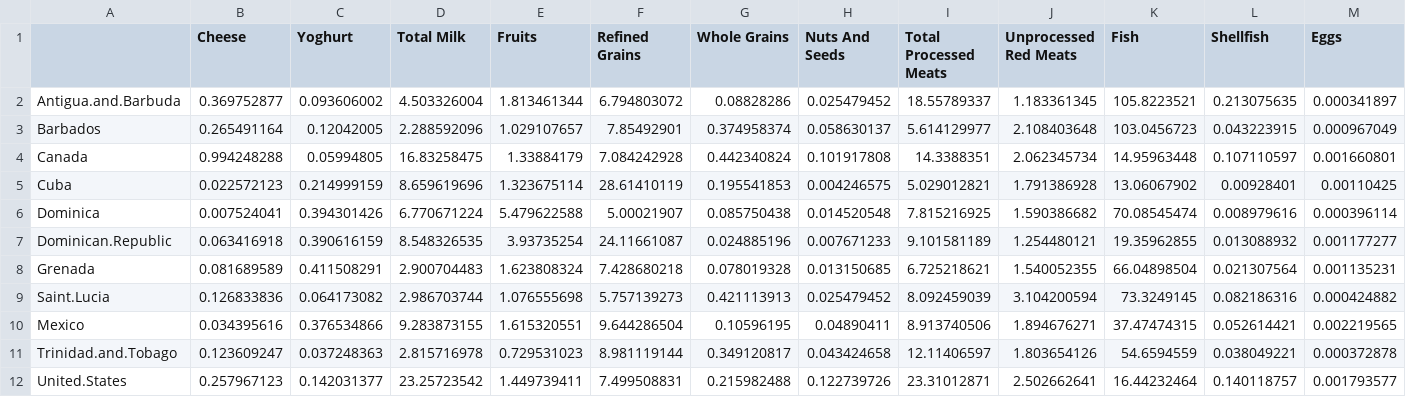
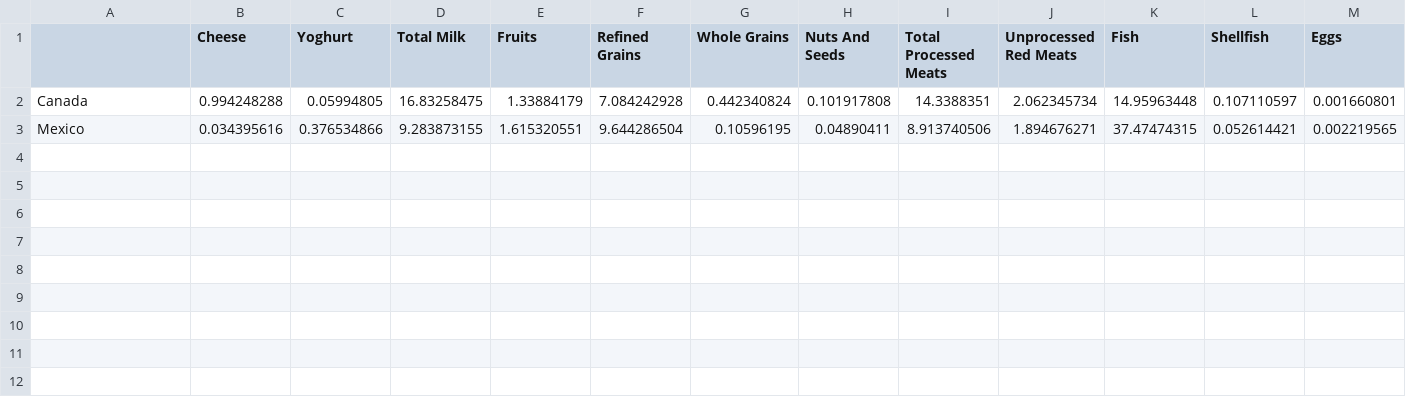
Before and after one commit to Kveggjeter/VIS3000, a CSV file: data/processed/usMainDf.csv, drawn as a sheet; only a part is shown; rows hold the shown columns only; the diff names each change by its address in the sheet, - before the commit and + after, or states it on an @@ line.

```diff
--- a/data/processed/usMainDf.csv
+++ b/data/processed/usMainDf.csv
-row 2: Antigua.and.Barbuda | 0.369752877 | 0.093606002 | 4.503326004 | 1.813461344 | 6.794803072 | 0.08828286 | 0.025479452 | 18.55789337 | 1.183361345 | 105.8223521 | 0.213075635 | 0.000341897
-row 3: Barbados | 0.265491164 | 0.12042005 | 2.288592096 | 1.029107657 | 7.85492901 | 0.374958374 | 0.058630137 | 5.614129977 | 2.108403648 | 103.0456723 | 0.043223915 | 0.000967049
-row 5: Cuba | 0.022572123 | 0.214999159 | 8.659619696 | 1.323675114 | 28.61410119 | 0.195541853 | 0.004246575 | 5.029012821 | 1.791386928 | 13.06067902 | 0.00928401 | 0.00110425
-row 6: Dominica | 0.007524041 | 0.394301426 | 6.770671224 | 5.479622588 | 5.00021907 | 0.085750438 | 0.014520548 | 7.815216925 | 1.590386682 | 70.08545474 | 0.008979616 | 0.000396114
-row 7: Dominican.Republic | 0.063416918 | 0.390616159 | 8.548326535 | 3.93735254 | 24.11661087 | 0.024885196 | 0.007671233 | 9.101581189 | 1.254480121 | 19.35962855 | 0.013088932 | 0.001177277
-row 8: Grenada | 0.081689589 | 0.411508291 | 2.900704483 | 1.623808324 | 7.428680218 | 0.078019328 | 0.013150685 | 6.725218621 | 1.540052355 | 66.04898504 | 0.021307564 | 0.001135231
-row 9: Saint.Lucia | 0.126833836 | 0.064173082 | 2.986703744 | 1.076555698 | 5.757139273 | 0.421113913 | 0.025479452 | 8.092459039 | 3.104200594 | 73.3249145 | 0.082186316 | 0.000424882
-row 11: Trinidad.and.Tobago | 0.123609247 | 0.037248363 | 2.815716978 | 0.729531023 | 8.981119144 | 0.349120817 | 0.043424658 | 12.11406597 | 1.803654126 | 54.6594559 | 0.038049221 | 0.000372878
-row 12: United.States | 0.257967123 | 0.142031377 | 23.25723542 | 1.449739411 | 7.499508831 | 0.215982488 | 0.122739726 | 23.31012871 | 2.502662641 | 16.44232464 | 0.140118757 | 0.001793577
```
Also changed, not shown: data/processed/asiaMp.csv, data/processed/europaMp.csv, 10 other files.
